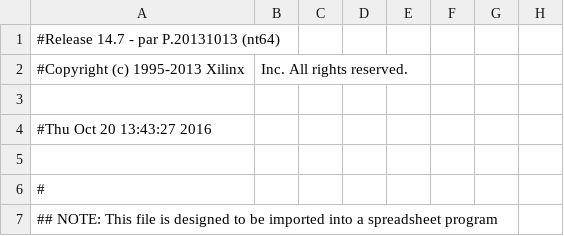
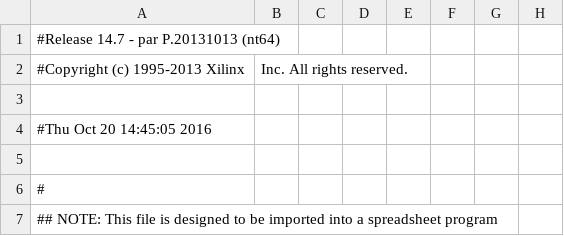
Before and after one commit to ruidechua/mojo, a CSV file: 8bitALU/work/planAhead/8bitALU/8bitALU.runs/impl_1/mojo_top_0_routed_pad.csv, drawn as a sheet; only a part is shown; the diff names each change by its address in the sheet, - before the commit and + after, or states it on an @@ line.

```diff
--- a/8bitALU/work/planAhead/8bitALU/8bitALU.runs/impl_1/mojo_top_0_routed_pad.csv
+++ b/8bitALU/work/planAhead/8bitALU/8bitALU.runs/impl_1/mojo_top_0_routed_pad.csv
-A4: #Thu Oct 20 13:43:27 2016
+A4: #Thu Oct 20 14:45:05 2016
```
Also changed, not shown: 58 other files.
